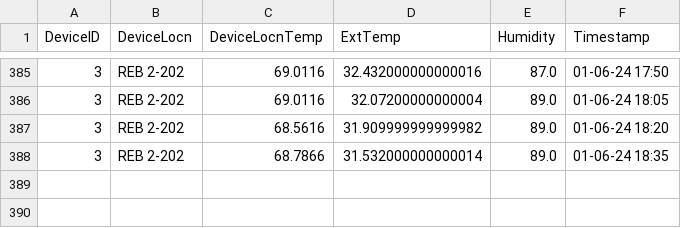
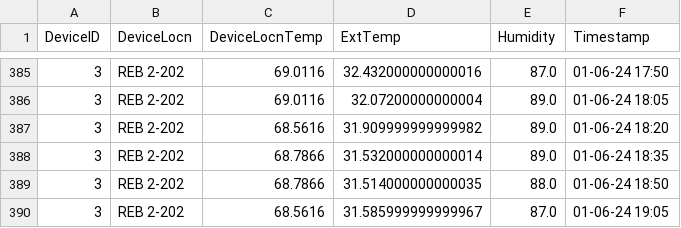
Before and after one commit to adisarun30/GitTempLog, a CSV file: Dev-03-TempData.csv, drawn as a sheet; only a part is shown, gaps mark what is left out; the diff names each change by its address in the sheet, - before the commit and + after, or states it on an @@ line.

Commit message:
Temperature data commit for room REB 2-202 at Sat Jan  6 19:18:35 2024

```diff
--- a/Dev-03-TempData.csv
+++ b/Dev-03-TempData.csv
+row 389: 3 | REB 2-202 | 68.7866 | 31.514000000000035 | 88.0 | 01-06-24 18:50
+row 390: 3 | REB 2-202 | 68.5616 | 31.585999999999967 | 87.0 | 01-06-24 19:05
```
